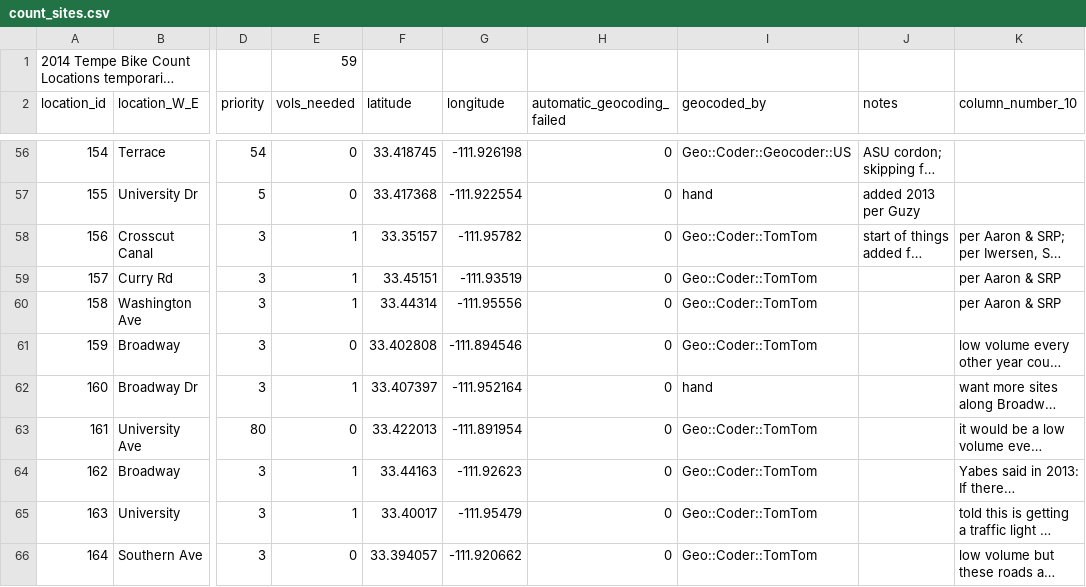
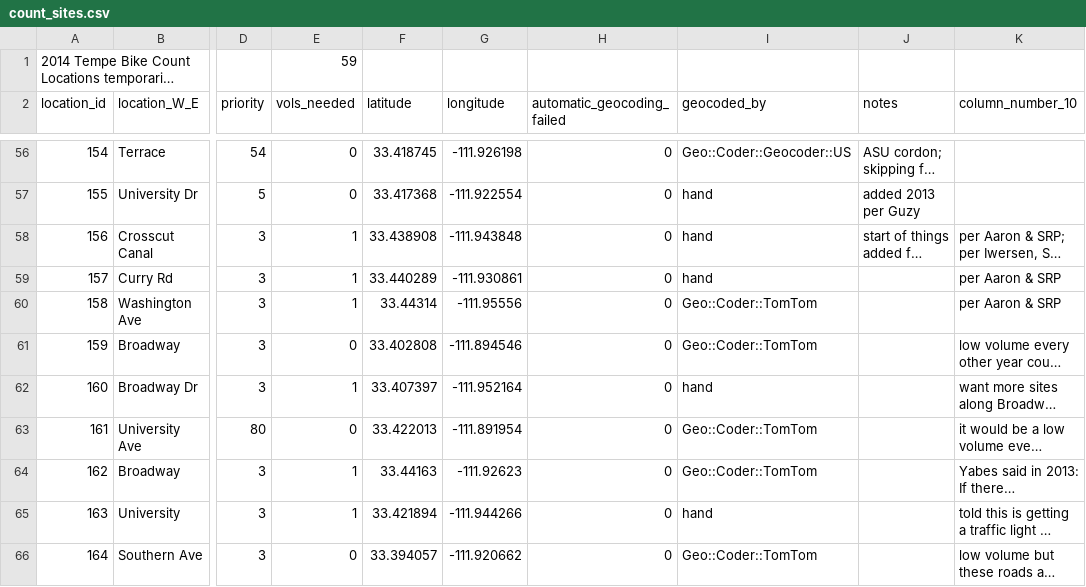
Before and after one commit to biketempe/BikeCount, a CSV file: count_sites.csv, drawn as a sheet; only a part is shown, gaps mark what is left out; long unchanged cells end in …; the diff names each change by its address in the sheet, - before the commit and + after, or states it on an @@ line.

Commit message:
geolocation corrections.  that'll be fun to merge when we add back in the other intersections for this year.

```diff
--- a/count_sites.csv
+++ b/count_sites.csv
-F58 (latitude): 33.35157
+F58 (latitude): 33.438908
-G58 (longitude): -111.95782
+G58 (longitude): -111.943848
-I58:I59 (geocoded_by): Geo::Coder::TomTom
+I58:I59 (geocoded_by): hand
-F59 (latitude): 33.45151
+F59 (latitude): 33.440289
-G59 (longitude): -111.93519
+G59 (longitude): -111.930861
-F65 (latitude): 33.40017
+F65 (latitude): 33.421894
-G65 (longitude): -111.95479
+G65 (longitude): -111.944266
-I65 (geocoded_by): Geo::Coder::TomTom
+I65 (geocoded_by): hand
```
